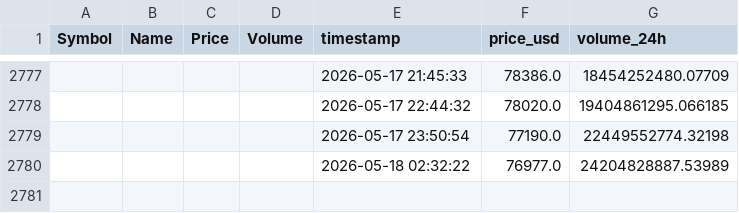
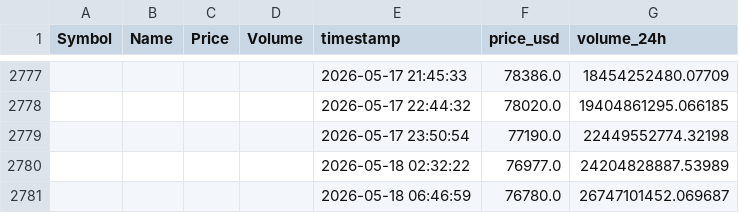
Before and after one commit to Kalpesh1Sharma/kasparro-ultimate, a CSV file: crypto_data.csv, drawn as a sheet; only a part is shown, gaps mark what is left out; the diff names each change by its address in the sheet, - before the commit and + after, or states it on an @@ line.

```diff
--- a/crypto_data.csv
+++ b/crypto_data.csv
+row 2781:  |  |  |  | 2026-05-18 06:46:59 | 76780.0 | 26747101452.069687
```
